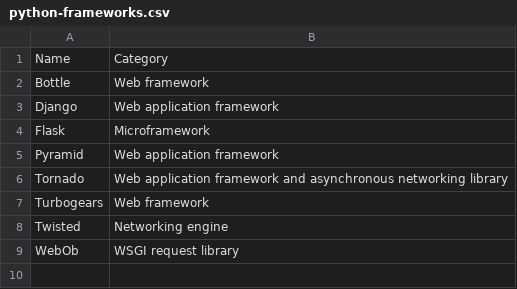
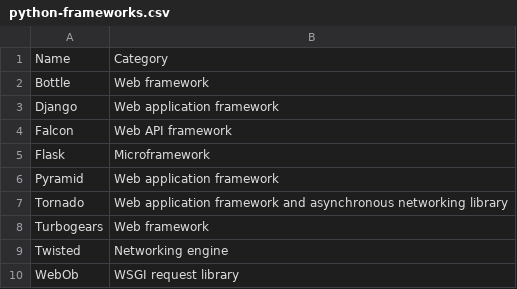
Before and after one commit to plotskog32/codeql, a CSV file: change-notes/1.20/support/python-frameworks.csv, drawn as a sheet.

Commit message:
Python: Basic support for falcon framework; routing and requests.

```diff
--- a/change-notes/1.20/support/python-frameworks.csv
+++ b/change-notes/1.20/support/python-frameworks.csv
@@ -3,2 +3,3 @@ Bottle, Web framework
 Django, Web application framework
+Falcon, Web API framework
 Flask, Microframework
```
Also changed, not shown: 10 other files.
